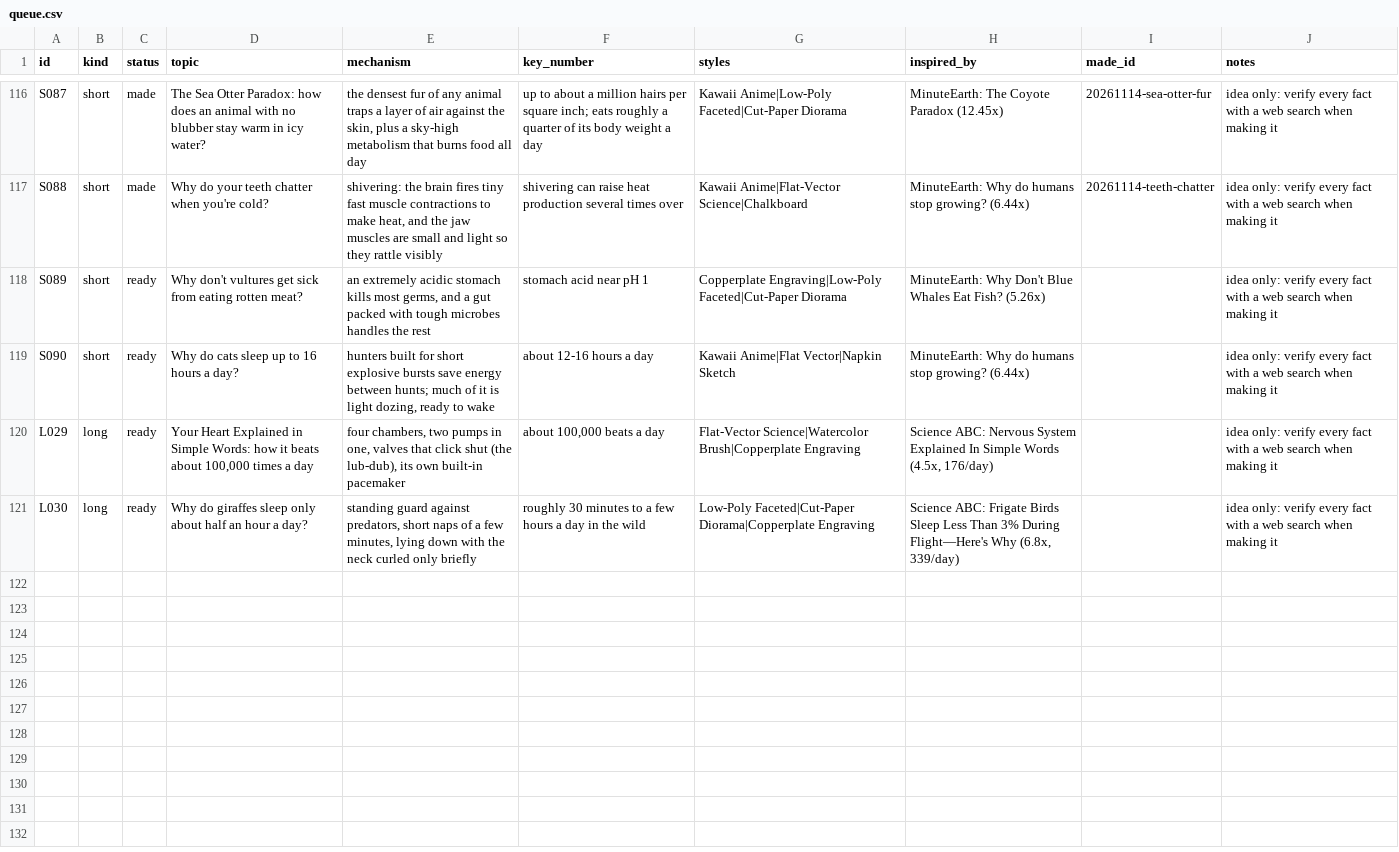
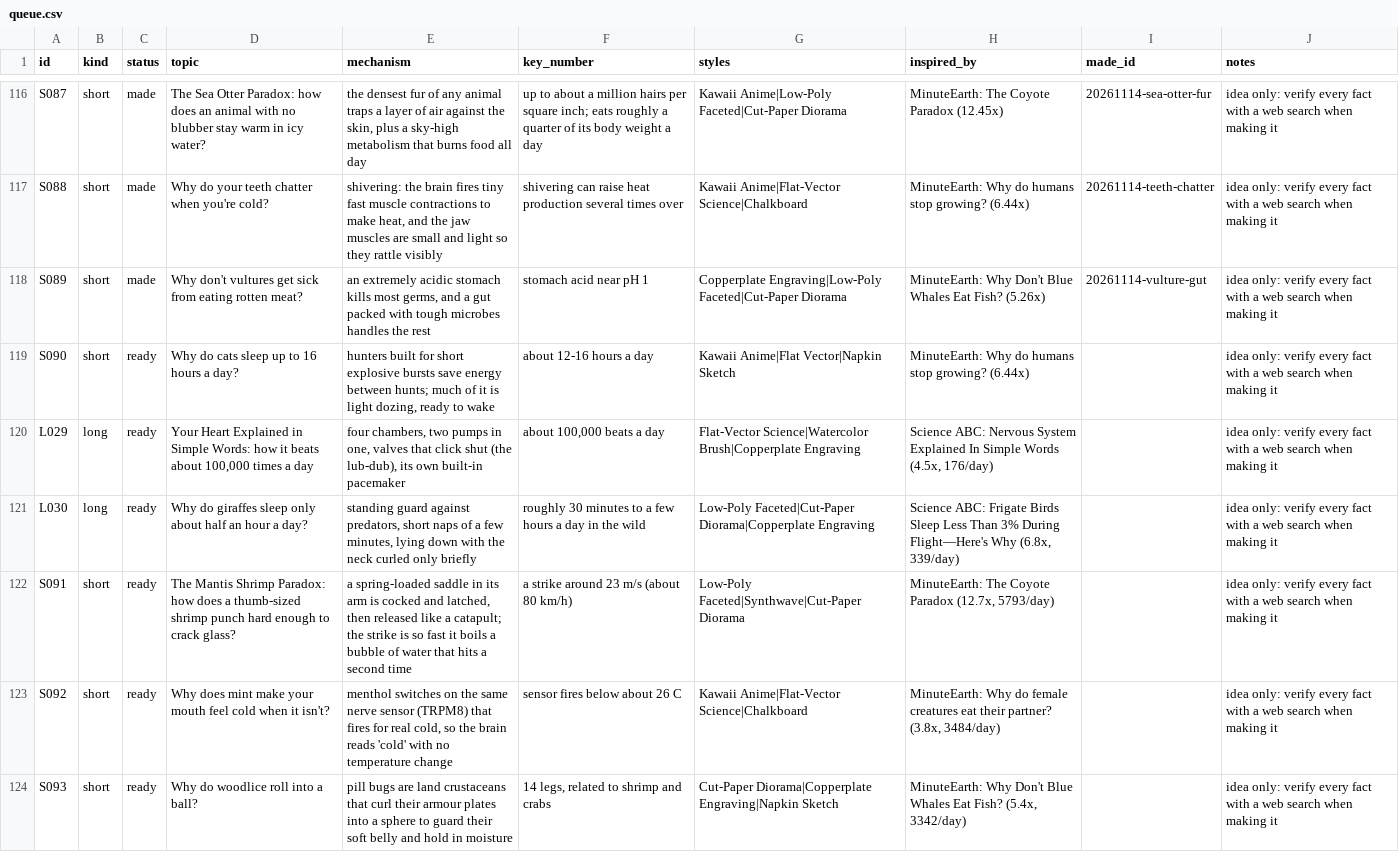
Before and after one commit to akachwaha27/shorts-autopilot, a CSV file: explainer/topics/queue.csv, drawn as a sheet; only a part is shown, gaps mark what is left out.

```diff
--- a/explainer/topics/queue.csv
+++ b/explainer/topics/queue.csv
@@ -117,3 +117,3 @@ S087,short,made,The Sea Otter Paradox: how does an animal with no blubber stay w
 S088,short,made,Why do your teeth chatter when you're cold?,"shivering: the brain fires tiny fast muscle contractions to make heat, and the jaw muscles are small and light so they rattle visibly",shivering can raise heat production several times over,Kawaii Anime|Flat-Vector Science|Chalkboard,MinuteEarth: Why do humans stop growing? (6.44x),20261114-teeth-chatter,idea only: verify every fact with a web search when making it
-S089,short,ready,Why don't vultures get sick from eating rotten meat?,"an extremely acidic stomach kills most germs, and a gut packed with tough microbes handles the rest",stomach acid near pH 1,Copperplate Engraving|Low-Poly Faceted|Cut-Paper Diorama,MinuteEarth: Why Don't Blue Whales Eat Fish? (5.26x),,idea only: verify every fact with a web search when making it
+S089,short,made,Why don't vultures get sick from eating rotten meat?,"an extremely acidic stomach kills most germs, and a gut packed with tough microbes handles the rest",stomach acid near pH 1,Copperplate Engraving|Low-Poly Faceted|Cut-Paper Diorama,MinuteEarth: Why Don't Blue Whales Eat Fish? (5.26x),20261114-vulture-gut,idea only: verify every fact with a web search when making it
 S090,short,ready,Why do cats sleep up to 16 hours a day?,"hunters built for short explosive bursts save energy between hunts; much of it is light dozing, ready to wake",about 12-16 hours a day,Kawaii Anime|Flat Vector|Napkin Sketch,MinuteEarth: Why do humans stop growing? (6.44x),,idea only: verify every fact with a web search when making it
@@ -121 +121,4 @@ L029,long,ready,"Your Heart Explained in Simple Words: how it beats about 100,00
 L030,long,ready,Why do giraffes sleep only about half an hour a day?,"standing guard against predators, short naps of a few minutes, lying down with the neck curled only briefly",roughly 30 minutes to a few hours a day in the wild,Low-Poly Faceted|Cut-Paper Diorama|Copperplate Engraving,"Science ABC: Frigate Birds Sleep Less Than 3% During Flight—Here's Why (6.8x, 339/day)",,idea only: verify every fact with a web search when making it
+S091,short,ready,The Mantis Shrimp Paradox: how does a thumb-sized shrimp punch hard enough to crack glass?,"a spring-loaded saddle in its arm is cocked and latched, then released like a catapult; the strike is so fast it boils a bubble of water that hits a second time",a strike around 23 m/s (about 80 km/h),Low-Poly Faceted|Synthwave|Cut-Paper Diorama,"MinuteEarth: The Coyote Paradox (12.7x, 5793/day)",,idea only: verify every fact with a web search when making it
+S092,short,ready,Why does mint make your mouth feel cold when it isn't?,"menthol switches on the same nerve sensor (TRPM8) that fires for real cold, so the brain reads 'cold' with no temperature change",sensor fires below about 26 C,Kawaii Anime|Flat-Vector Science|Chalkboard,"MinuteEarth: Why do female creatures eat their partner? (3.8x, 3484/day)",,idea only: verify every fact with a web search when making it
+S093,short,ready,Why do woodlice roll into a ball?,pill bugs are land crustaceans that curl their armour plates into a sphere to guard their soft belly and hold in moisture,"14 legs, related to shrimp and crabs",Cut-Paper Diorama|Copperplate Engraving|Napkin Sketch,"MinuteEarth: Why Don't Blue Whales Eat Fish? (5.4x, 3342/day)",,idea only: verify every fact with a web search when making it
```
Also changed, not shown: 5 other files.
